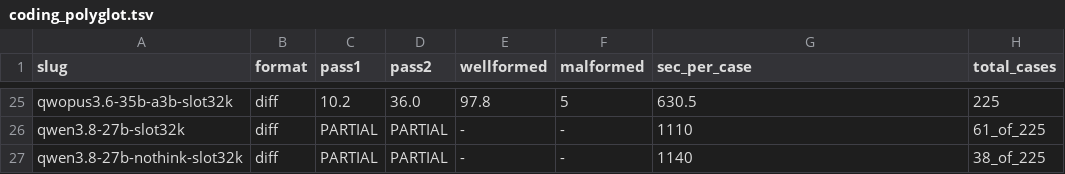
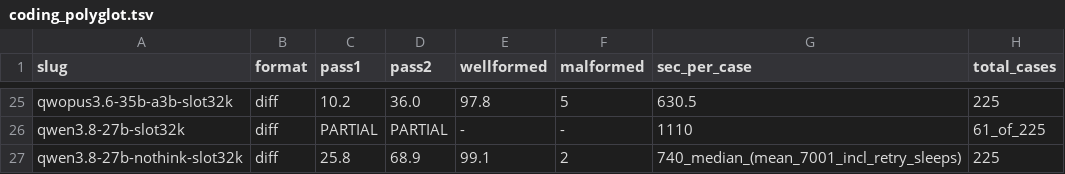
Before and after one commit to ccarokh/AI-Model-Benchmark-Runs, a TSV file: data/coding_polyglot.tsv, drawn as a sheet; only a part is shown, gaps mark what is left out.

```diff
--- a/data/coding_polyglot.tsv
+++ b/data/coding_polyglot.tsv
@@ -26,2 +26,2 @@ qwopus3.6-35b-a3b-slot32k	diff	10.2	36.0	97.8	5	630.5	225
 qwen3.8-27b-slot32k	diff	PARTIAL	PARTIAL	-	-	1110	61_of_225
-qwen3.8-27b-nothink-slot32k	diff	PARTIAL	PARTIAL	-	-	1140	38_of_225
+qwen3.8-27b-nothink-slot32k	diff	25.8	68.9	99.1	2	740_median_(mean_7001_incl_retry_sleeps)	225
```
Also changed, not shown: 2 other files.
